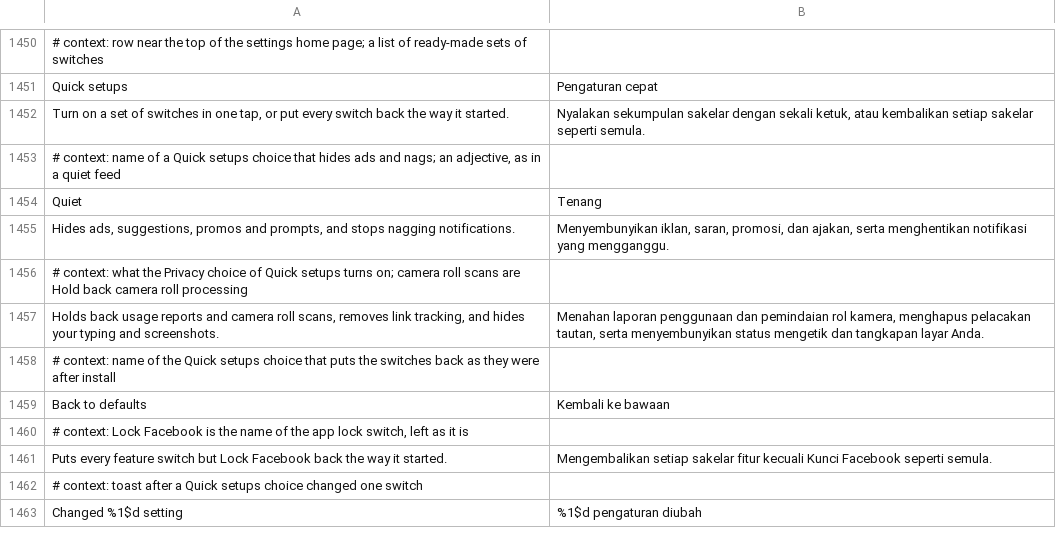
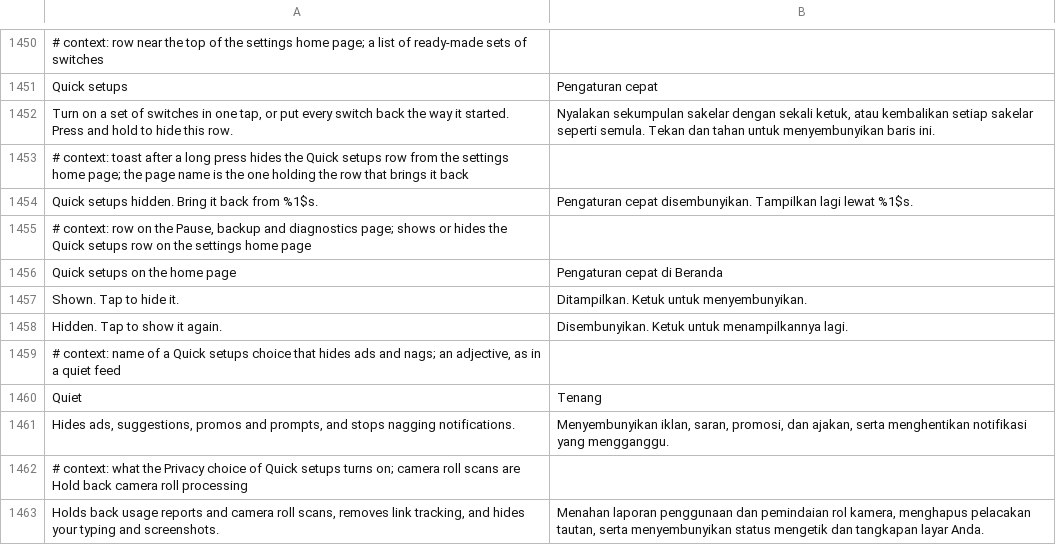
Before and after one commit to JhouHank/HushFacebook, a TSV file: extensions/shared/library/src/main/l10n/in.tsv, drawn as a sheet; only a part is shown, gaps mark what is left out; the shorter side is filled out with more unchanged rows; the diff names each change by its address in the sheet, - before the commit and + after, or states it on an @@ line.

```diff
--- a/extensions/shared/library/src/main/l10n/in.tsv
+++ b/extensions/shared/library/src/main/l10n/in.tsv
-A1452: …it started.
+A1452: …it started. Press and hold to hide this row.
-B1452: …seperti semula.
+B1452: …seperti semula. Tekan dan tahan untuk menyembunyikan baris ini.
+row 1453: # context: toast after a long press hides the Quick setups row from the settings home page; the page name is the one holding the row that brings it back
+row 1454: Quick setups hidden. Bring it back from %1$s. | Pengaturan cepat disembunyikan. Tampilkan lagi lewat %1$s.
+row 1455: # context: row on the Pause, backup and diagnostics page; shows or hides the Quick setups row on the settings home page
+row 1456: Quick setups on the home page | Pengaturan cepat di Beranda
+row 1457: Shown. Tap to hide it. | Ditampilkan. Ketuk untuk menyembunyikan.
+row 1458: Hidden. Tap to show it again. | Disembunyikan. Ketuk untuk menampilkannya lagi.
```
Also changed, not shown: extensions/shared/library/src/main/l10n/de.tsv, extensions/shared/library/src/main/l10n/es.tsv, 10 other files.
